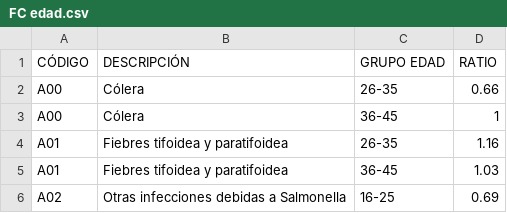
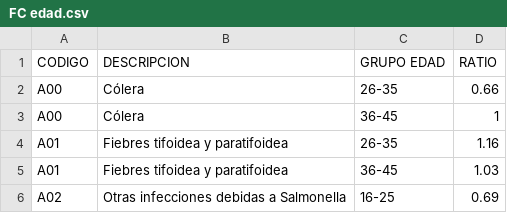
Before and after one commit to MiguelSavignano/optimal-work-disability, a CSV file: data/FC edad.csv, drawn as a sheet; only a part is shown.

```diff
--- a/data/FC edad.csv
+++ b/data/FC edad.csv
@@ -1,2 +1,2 @@
-CÓDIGO,DESCRIPCIÓN,GRUPO EDAD,RATIO
+CODIGO,DESCRIPCION,GRUPO EDAD,RATIO
 A00,Cólera,26-35,0.66
```
Also changed, not shown: data/COMORBILIDAD.csv, data/FC ocupación.csv, 26 other files.
